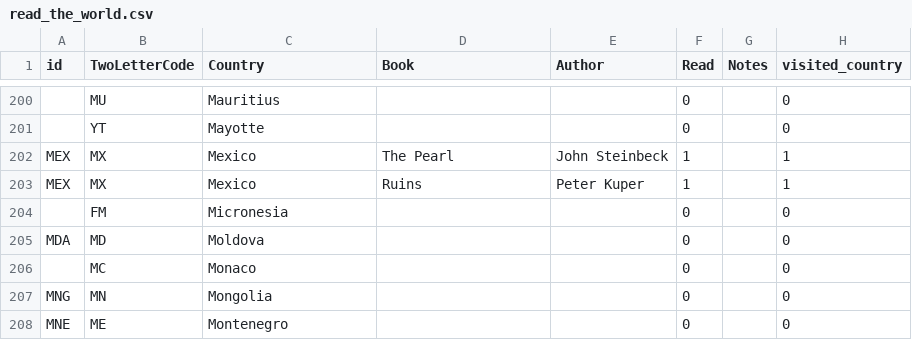
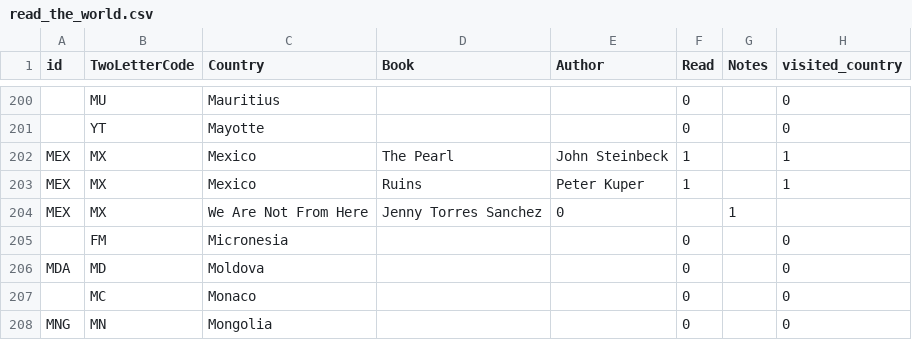
Before and after one commit to paulkaefer/read-the-world, a CSV file: data/read_the_world.csv, drawn as a sheet; only a part is shown, gaps mark what is left out; the shorter side is filled out with more unchanged rows; the diff names each change by its address in the sheet, - before the commit and + after, or states it on an @@ line.

Commit message:
+1 Mexico
learned about from https://www.donorschoose.org/project/engaging-text-for-9th-grade-english/5827677/, via https://naomikritzer.com/

```diff
--- a/data/read_the_world.csv
+++ b/data/read_the_world.csv
+row 204: MEX | MX | We Are Not From Here | Jenny Torres Sanchez | 0 |  | 1
```
